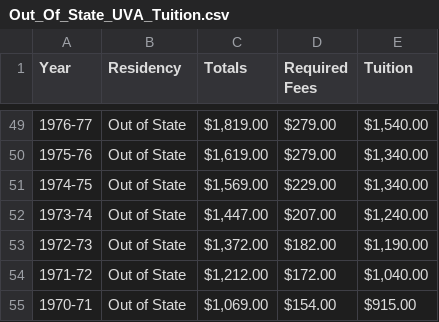
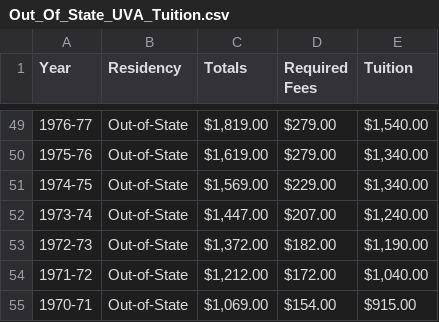
Before and after one commit to samyukrishnasamy/DS-4002-Project2, a CSV file: DATA/Out_Of_State_UVA_Tuition.csv, drawn as a sheet; only a part is shown, gaps mark what is left out; the diff covers the shown part only.

```diff
--- a/DATA/Out_Of_State_UVA_Tuition.csv
+++ b/DATA/Out_Of_State_UVA_Tuition.csv
@@ -49,7 +49,7 @@ Year,Residency,Totals,Required Fees,Tuition
-1976-77,Out of State,"$1,819.00",$279.00,"$1,540.00"
-1975-76,Out of State,"$1,619.00",$279.00,"$1,340.00"
-1974-75,Out of State,"$1,569.00",$229.00,"$1,340.00"
-1973-74,Out of State,"$1,447.00",$207.00,"$1,240.00"
-1972-73,Out of State,"$1,372.00",$182.00,"$1,190.00"
-1971-72,Out of State,"$1,212.00",$172.00,"$1,040.00"
-1970-71,Out of State,"$1,069.00",$154.00,$915.00
+1976-77,Out-of-State,"$1,819.00",$279.00,"$1,540.00"
+1975-76,Out-of-State,"$1,619.00",$279.00,"$1,340.00"
+1974-75,Out-of-State,"$1,569.00",$229.00,"$1,340.00"
+1973-74,Out-of-State,"$1,447.00",$207.00,"$1,240.00"
+1972-73,Out-of-State,"$1,372.00",$182.00,"$1,190.00"
+1971-72,Out-of-State,"$1,212.00",$172.00,"$1,040.00"
+1970-71,Out-of-State,"$1,069.00",$154.00,$915.00
```
Also changed, not shown: 137 edited cells elsewhere in this file, DATA/Combined_UVA_Tuition_Cleaned.csv, DATA/In_State_UVA_Tuition.csv, 13 other files.
